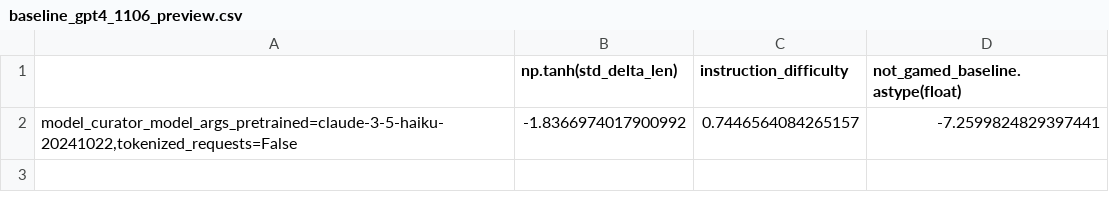
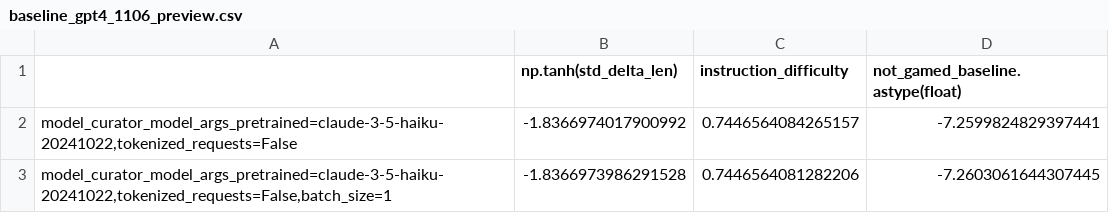
Before and after one commit to younesbelkada/evalchemy, a CSV file: eval/chat_benchmarks/alpaca_eval/src/alpaca_eval/metrics/weights/weighted_alpaca_eval_gpt-4o-mini-2024-07-18/length_controlled_v1/baseline_gpt4_1106_preview.csv, drawn as a sheet; the diff names each change by its address in the sheet, - before the commit and + after, or states it on an @@ line.

```diff
--- a/eval/chat_benchmarks/alpaca_eval/src/alpaca_eval/metrics/weights/weighted_alpaca_eval_gpt-4o-mini-2024-07-18/length_controlled_v1/baseline_gpt4_1106_preview.csv
+++ b/eval/chat_benchmarks/alpaca_eval/src/alpaca_eval/metrics/weights/weighted_alpaca_eval_gpt-4o-mini-2024-07-18/length_controlled_v1/baseline_gpt4_1106_preview.csv
+row 3: model_curator_model_args_pretrained=claude-3-5-haiku-20241022,tokenized_requests=False,batch_size=1 | -1.8366973986291528 | 0.7446564081282206 | -7.2603061644307445
```
Also changed, not shown: 2 other files.
